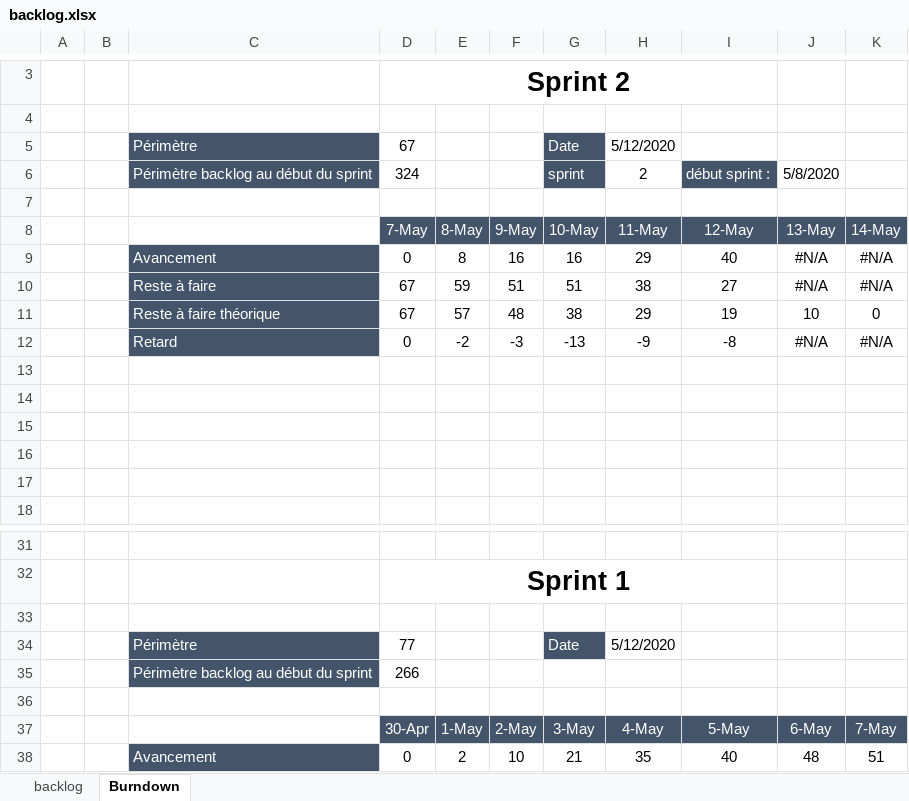
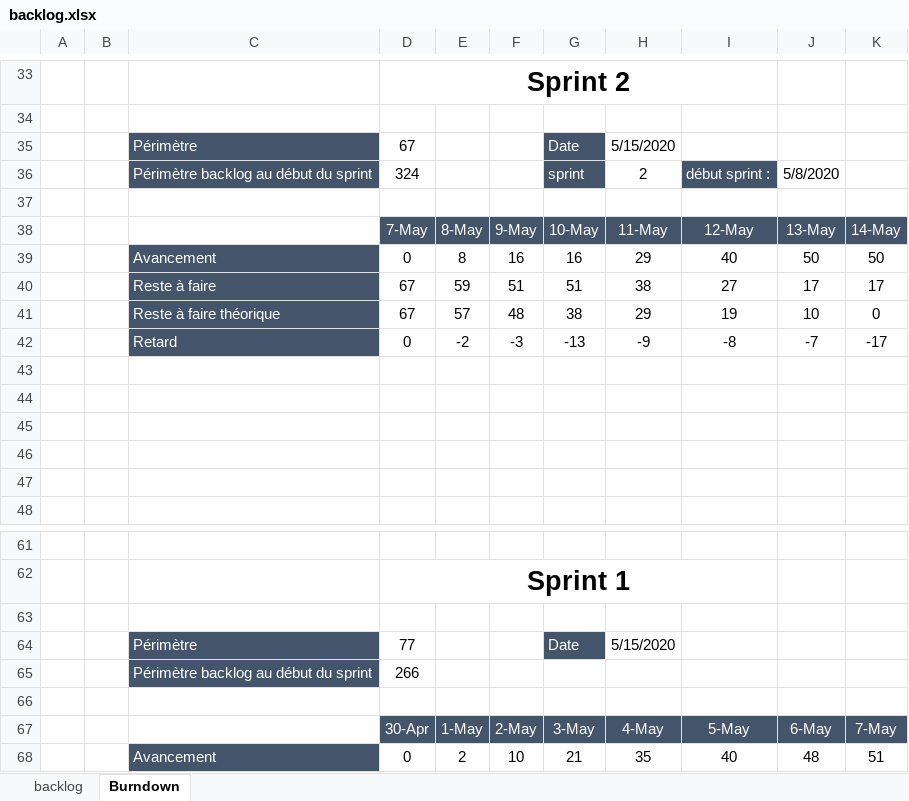
Before and after one commit to UltraDiuve/PIM-Recognizer, an Excel workbook: backlog.xlsx, sheet Burndown, drawn as a sheet; only a part is shown, gaps mark what is left out; values as stored, in another font and other column widths than the file's, no borders; charts and pictures not drawn; addresses are those after the commit; the diff covers the shown part only; the diff names each change by its address in the sheet, - before the commit and + after, or states it on an @@ line.

```diff
--- a/backlog.xlsx (sheet Burndown)
+++ b/backlog.xlsx (sheet Burndown)
-H35: 5/12/2020
+H35: 5/15/2020
-J39: #N/A
+J39: 50
-K39: #N/A
+K39: 50
-J40: #N/A
+J40: 17
-K40: #N/A
+K40: 17
-J42: #N/A
+J42: -7
-K42: #N/A
+K42: -17
-H64: 5/12/2020
+H64: 5/15/2020
```
Also changed, not shown: 30 added rows elsewhere in this sheet, sheet backlog, formulas that keep their value, hidden cells, charts or pictures, 9 other files.
